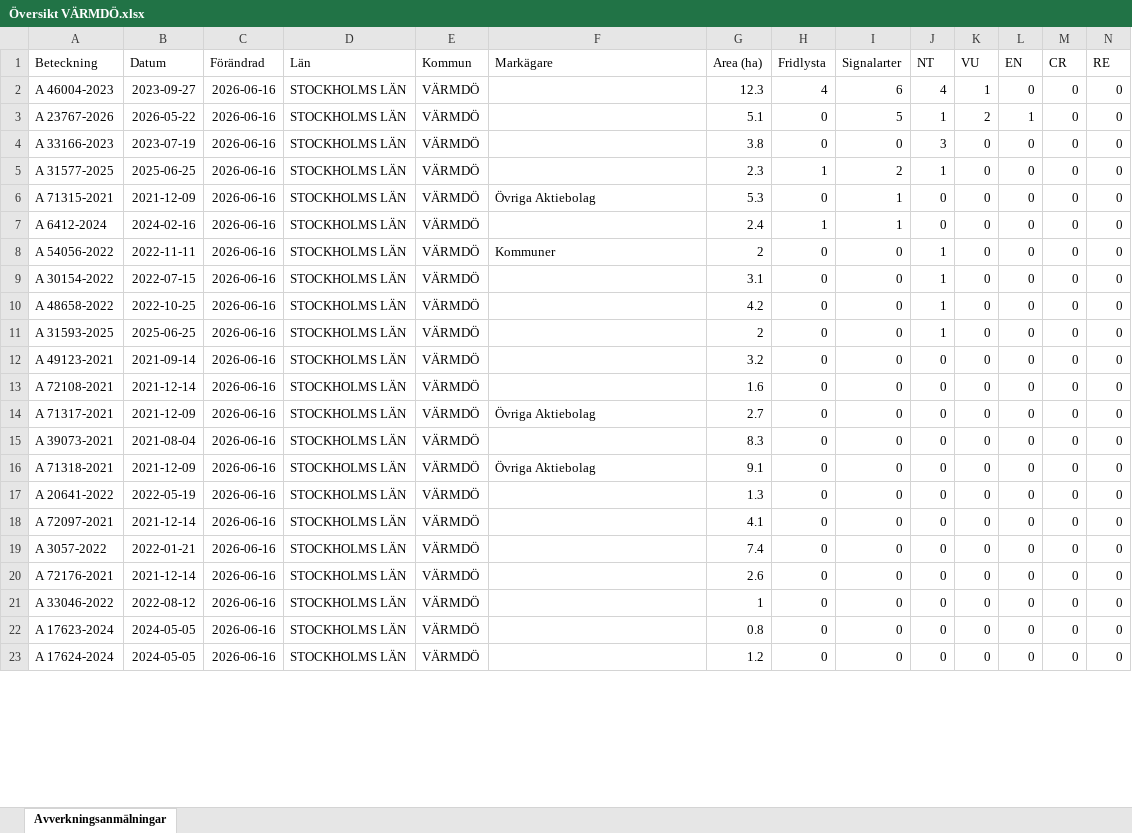
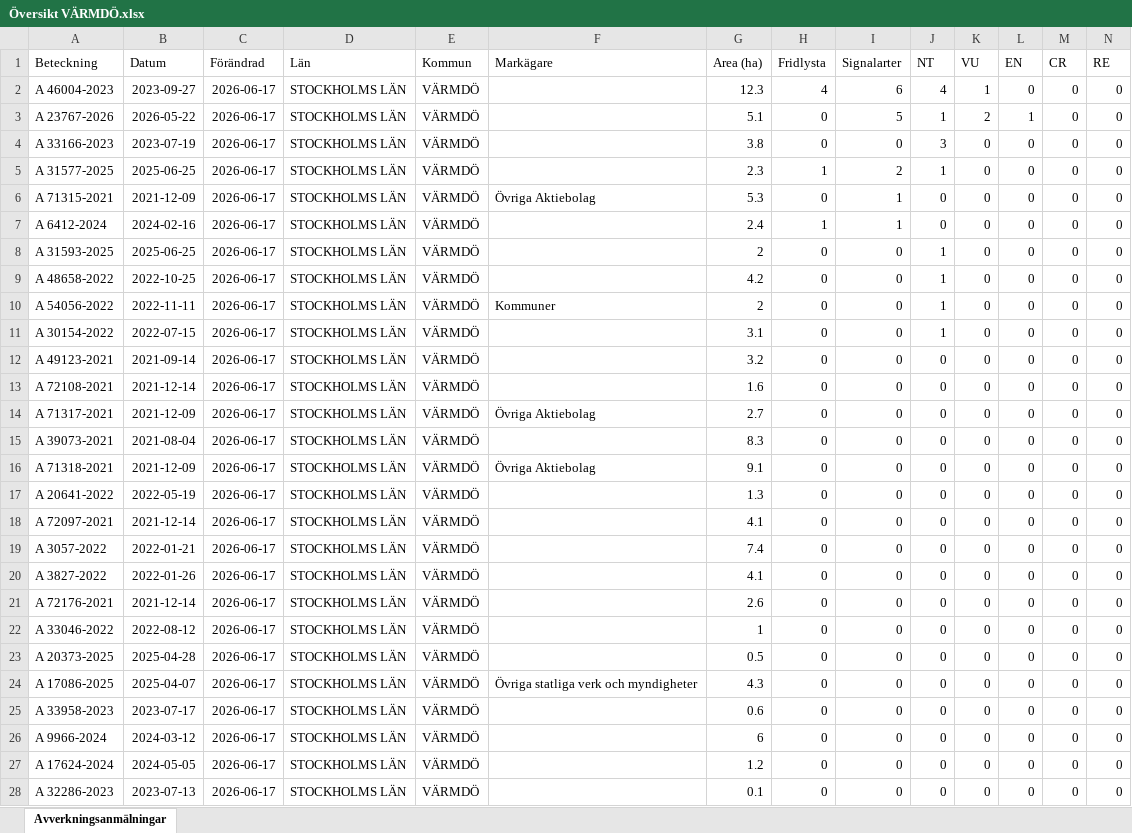
Before and after one commit to klasma/Logging_0120, an Excel workbook: Översikt VÄRMDÖ.xlsx, sheet Avverkningsanmälningar, drawn as a sheet; only a part is shown; values as stored, in another font and other column widths than the file's, no borders; removed rows and columns are numbered as before the commit, all else as after; rows hold the shown columns only; the diff covers the shown part only; the diff names each change by its address in the sheet, - before the commit and + after, or states it on an @@ line.

```diff
--- a/Översikt VÄRMDÖ.xlsx (sheet Avverkningsanmälningar)
+++ b/Översikt VÄRMDÖ.xlsx (sheet Avverkningsanmälningar)
-C2:C7 (Förändrad): 2026-06-16
+C2:C7 (Förändrad): 2026-06-17
+row 8: A 31593-2025 | 2025-06-25 | 2026-06-17 | STOCKHOLMS LÄN | VÄRMDÖ |  | 2 | 0 | 0 | 1 | 0 | 0 | 0 | 0
+row 9: A 48658-2022 | 2022-10-25 | 2026-06-17 | STOCKHOLMS LÄN | VÄRMDÖ |  | 4.2 | 0 | 0 | 1 | 0 | 0 | 0 | 0
-C10:C11 (Förändrad): 2026-06-16
+C10:C11 (Förändrad): 2026-06-17
-row 10: A 48658-2022 | 2022-10-25 | 2026-06-16 | STOCKHOLMS LÄN | VÄRMDÖ |  | 4.2 | 0 | 0 | 1 | 0 | 0 | 0 | 0
-row 11: A 31593-2025 | 2025-06-25 | 2026-06-16 | STOCKHOLMS LÄN | VÄRMDÖ |  | 2 | 0 | 0 | 1 | 0 | 0 | 0 | 0
-C12:C19 (Förändrad): 2026-06-16
+C12:C19 (Förändrad): 2026-06-17
+row 20: A 3827-2022 | 2022-01-26 | 2026-06-17 | STOCKHOLMS LÄN | VÄRMDÖ |  | 4.1 | 0 | 0 | 0 | 0 | 0 | 0 | 0
-C21:C23 (Förändrad): 2026-06-16
+C21:C23 (Förändrad): 2026-06-17
-A23 (Beteckning): A 17623-2024
+A23 (Beteckning): A 20373-2025
-B23 (Datum): 2024-05-05
+B23 (Datum): 2025-04-28
-G23 (Area (ha)): 0.8
+G23 (Area (ha)): 0.5
+row 24: A 17086-2025 | 2025-04-07 | 2026-06-17 | STOCKHOLMS LÄN | VÄRMDÖ | Övriga statliga verk och myndigheter | 4.3 | 0 | 0 | 0 | 0 | 0 | 0 | 0
+row 25: A 33958-2023 | 2023-07-17 | 2026-06-17 | STOCKHOLMS LÄN | VÄRMDÖ |  | 0.6 | 0 | 0 | 0 | 0 | 0 | 0 | 0
+row 26: A 9966-2024 | 2024-03-12 | 2026-06-17 | STOCKHOLMS LÄN | VÄRMDÖ |  | 6 | 0 | 0 | 0 | 0 | 0 | 0 | 0
-C27 (Förändrad): 2026-06-16
+C27 (Förändrad): 2026-06-17
+row 28: A 32286-2023 | 2023-07-13 | 2026-06-17 | STOCKHOLMS LÄN | VÄRMDÖ |  | 0.1 | 0 | 0 | 0 | 0 | 0 | 0 | 0
```
Also changed, not shown: 1 added row, 6 removed rows and 45 edited cells elsewhere in this sheet, artfynd/A 23767-2026 artfynd.xlsx, artfynd/A 30154-2022 artfynd.xlsx, 50 other files.
